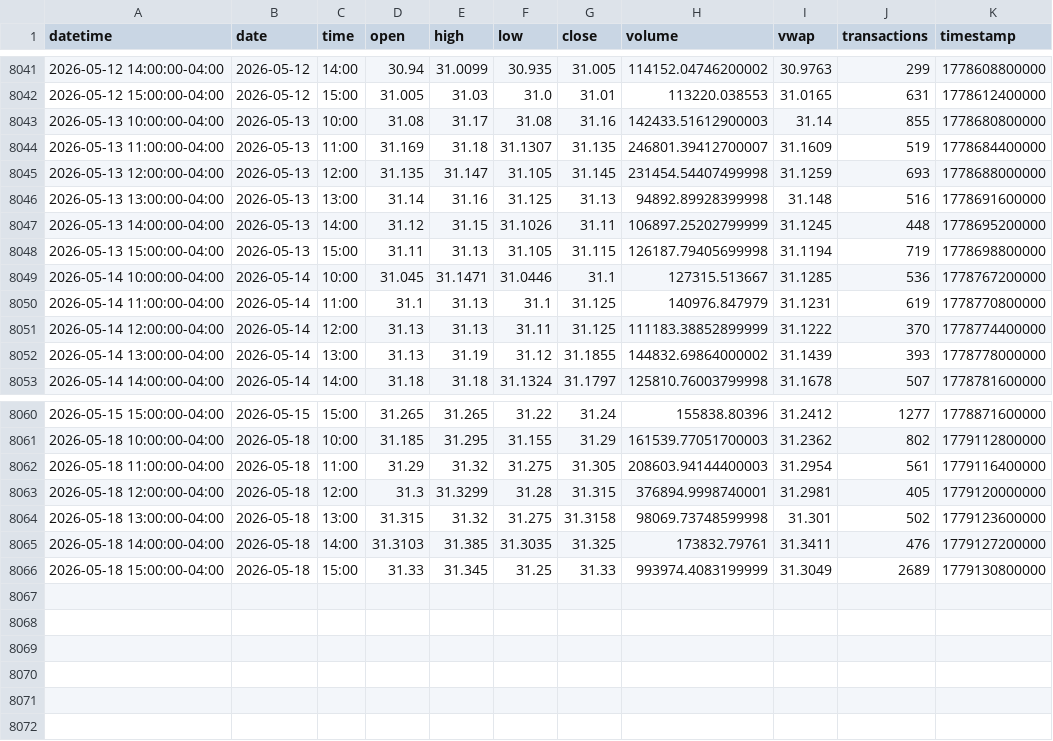
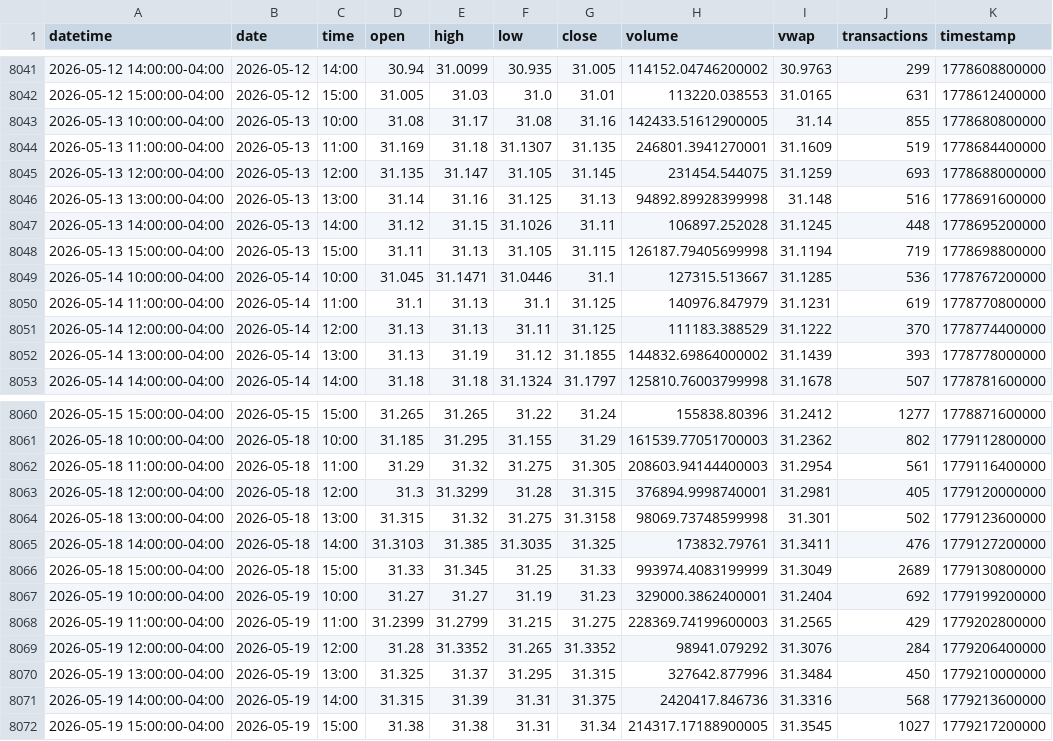
Before and after one commit to mjo156-ship-it/Market-Signals, a CSV file: data/polygon/DBMF_60m.csv, drawn as a sheet; only a part is shown, gaps mark what is left out.

```diff
--- a/data/polygon/DBMF_60m.csv
+++ b/data/polygon/DBMF_60m.csv
@@ -8042,7 +8042,7 @@ datetime,date,time,open,high,low,close,volume,vwap,transactions,timestamp
 2026-05-12 15:00:00-04:00,2026-05-12,15:00,31.005,31.03,31.0,31.01,113220.038553,31.0165,631,1778612400000
-2026-05-13 10:00:00-04:00,2026-05-13,10:00,31.08,31.17,31.08,31.16,142433.51612900003,31.14,855,1778680800000
-2026-05-13 11:00:00-04:00,2026-05-13,11:00,31.169,31.18,31.1307,31.135,246801.39412700007,31.1609,519,1778684400000
-2026-05-13 12:00:00-04:00,2026-05-13,12:00,31.135,31.147,31.105,31.145,231454.54407499998,31.1259,693,1778688000000
+2026-05-13 10:00:00-04:00,2026-05-13,10:00,31.08,31.17,31.08,31.16,142433.51612900005,31.14,855,1778680800000
+2026-05-13 11:00:00-04:00,2026-05-13,11:00,31.169,31.18,31.1307,31.135,246801.3941270001,31.1609,519,1778684400000
+2026-05-13 12:00:00-04:00,2026-05-13,12:00,31.135,31.147,31.105,31.145,231454.544075,31.1259,693,1778688000000
 2026-05-13 13:00:00-04:00,2026-05-13,13:00,31.14,31.16,31.125,31.13,94892.89928399998,31.148,516,1778691600000
-2026-05-13 14:00:00-04:00,2026-05-13,14:00,31.12,31.15,31.1026,31.11,106897.25202799999,31.1245,448,1778695200000
+2026-05-13 14:00:00-04:00,2026-05-13,14:00,31.12,31.15,31.1026,31.11,106897.252028,31.1245,448,1778695200000
 2026-05-13 15:00:00-04:00,2026-05-13,15:00,31.11,31.13,31.105,31.115,126187.79405699998,31.1194,719,1778698800000
@@ -8050,3 +8050,3 @@ datetime,date,time,open,high,low,close,volume,vwap,transactions,timestamp
 2026-05-14 11:00:00-04:00,2026-05-14,11:00,31.1,31.13,31.1,31.125,140976.847979,31.1231,619,1778770800000
-2026-05-14 12:00:00-04:00,2026-05-14,12:00,31.13,31.13,31.11,31.125,111183.38852899999,31.1222,370,1778774400000
+2026-05-14 12:00:00-04:00,2026-05-14,12:00,31.13,31.13,31.11,31.125,111183.388529,31.1222,370,1778774400000
 2026-05-14 13:00:00-04:00,2026-05-14,13:00,31.13,31.19,31.12,31.1855,144832.69864000002,31.1439,393,1778778000000
@@ -8066 +8066,7 @@ datetime,date,time,open,high,low,close,volume,vwap,transactions,timestamp
 2026-05-18 15:00:00-04:00,2026-05-18,15:00,31.33,31.345,31.25,31.33,993974.4083199999,31.3049,2689,1779130800000
+2026-05-19 10:00:00-04:00,2026-05-19,10:00,31.27,31.27,31.19,31.23,329000.3862400001,31.2404,692,1779199200000
+2026-05-19 11:00:00-04:00,2026-05-19,11:00,31.2399,31.2799,31.215,31.275,228369.74199600003,31.2565,429,1779202800000
+2026-05-19 12:00:00-04:00,2026-05-19,12:00,31.28,31.3352,31.265,31.3352,98941.079292,31.3076,284,1779206400000
+2026-05-19 13:00:00-04:00,2026-05-19,13:00,31.325,31.37,31.295,31.315,327642.877996,31.3484,450,1779210000000
+2026-05-19 14:00:00-04:00,2026-05-19,14:00,31.315,31.39,31.31,31.375,2420417.846736,31.3316,568,1779213600000
+2026-05-19 15:00:00-04:00,2026-05-19,15:00,31.38,31.38,31.31,31.34,214317.17188900005,31.3545,1027,1779217200000
```
Also changed, not shown: data/polygon/BTCUSD_60m.csv, data/polygon/CTA_60m.csv, 34 other files.
